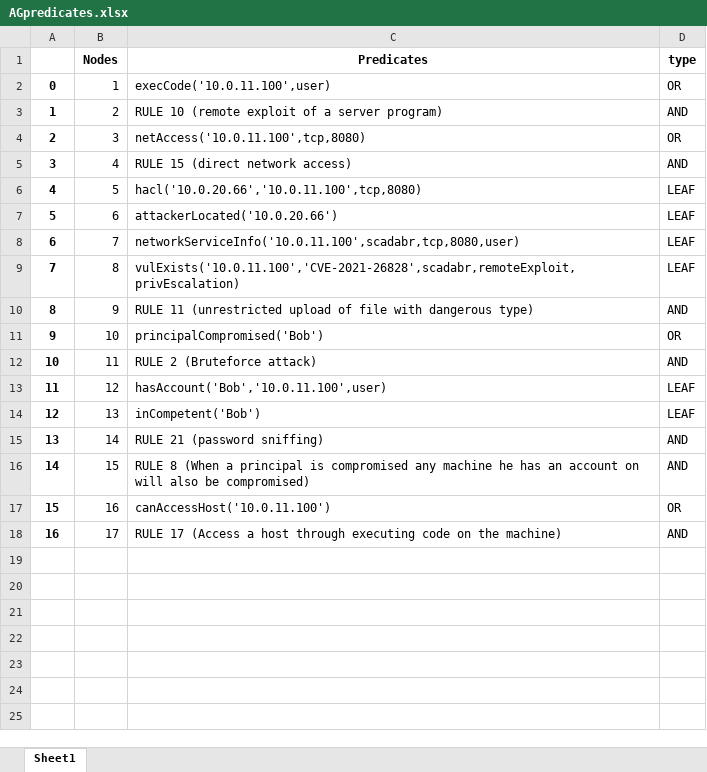
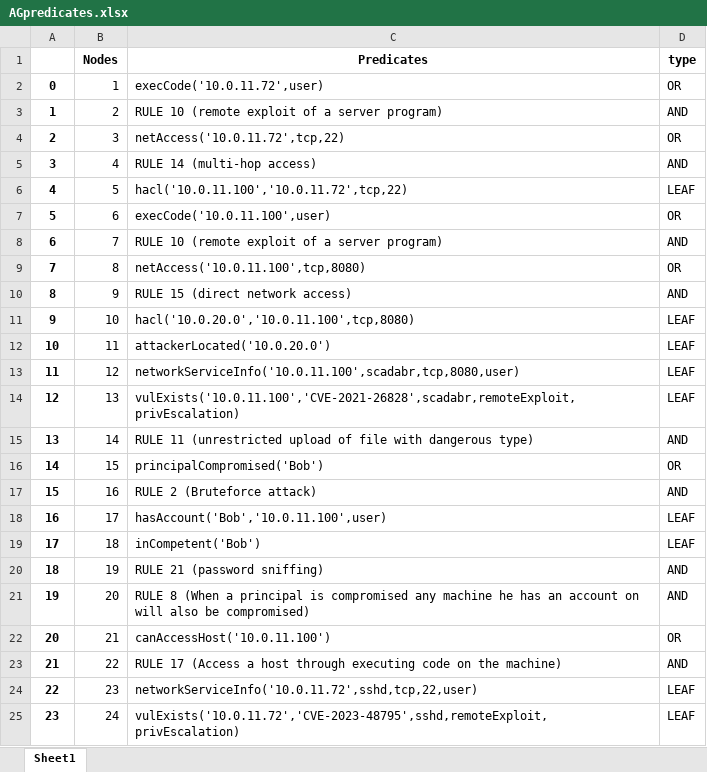
Before and after one commit to Kekere/prelude-elk, an Excel workbook: public_html/ADG/AGpredicates.xlsx, sheet Sheet1, drawn as a sheet; values as stored, in another font and other column widths than the file's, no borders; the diff names each change by its address in the sheet, - before the commit and + after, or states it on an @@ line.

```diff
--- a/public_html/ADG/AGpredicates.xlsx (sheet Sheet1)
+++ b/public_html/ADG/AGpredicates.xlsx (sheet Sheet1)
-C2 (Predicates): execCode('10.0.11.100',user)
+C2 (Predicates): execCode('10.0.11.72',user)
-C4 (Predicates): netAccess('10.0.11.100',tcp,8080)
+C4 (Predicates): netAccess('10.0.11.72',tcp,22)
-C5 (Predicates): RULE 15 (direct network access)
+C5 (Predicates): RULE 14 (multi-hop access)
-C6 (Predicates): hacl('10.0.20.66','10.0.11.100',tcp,8080)
+C6 (Predicates): hacl('10.0.11.100','10.0.11.72',tcp,22)
-C7 (Predicates): attackerLocated('10.0.20.66')
+C7 (Predicates): execCode('10.0.11.100',user)
-D7 (type): LEAF
+D7 (type): OR
-C8 (Predicates): networkServiceInfo('10.0.11.100',scadabr,tcp,8080,user)
+C8 (Predicates): RULE 10 (remote exploit of a server program)
-D8 (type): LEAF
+D8 (type): AND
-C9 (Predicates): vulExists('10.0.11.100','CVE-2021-26828',scadabr,remoteExploit,privEscalation)
+C9 (Predicates): netAccess('10.0.11.100',tcp,8080)
-D9 (type): LEAF
+D9 (type): OR
-C10 (Predicates): RULE 11 (unrestricted upload of file with dangerous type)
+C10 (Predicates): RULE 15 (direct network access)
-C11 (Predicates): principalCompromised('Bob')
+C11 (Predicates): hacl('10.0.20.0','10.0.11.100',tcp,8080)
-D11 (type): OR
+D11 (type): LEAF
-C12 (Predicates): RULE 2 (Bruteforce attack)
+C12 (Predicates): attackerLocated('10.0.20.0')
-D12 (type): AND
+D12 (type): LEAF
-C13 (Predicates): hasAccount('Bob','10.0.11.100',user)
+C13 (Predicates): networkServiceInfo('10.0.11.100',scadabr,tcp,8080,user)
-C14 (Predicates): inCompetent('Bob')
+C14 (Predicates): vulExists('10.0.11.100','CVE-2021-26828',scadabr,remoteExploit,privEscalation)
-C15 (Predicates): RULE 21 (password sniffing)
+C15 (Predicates): RULE 11 (unrestricted upload of file with dangerous type)
-C16 (Predicates): RULE 8 (When a principal is compromised any machine he has an account on will also be compromised)
+C16 (Predicates): principalCompromised('Bob')
-D16 (type): AND
+D16 (type): OR
-C17 (Predicates): canAccessHost('10.0.11.100')
+C17 (Predicates): RULE 2 (Bruteforce attack)
-D17 (type): OR
+D17 (type): AND
-C18 (Predicates): RULE 17 (Access a host through executing code on the machine)
+C18 (Predicates): hasAccount('Bob','10.0.11.100',user)
-D18 (type): AND
+D18 (type): LEAF
+row 19: 17 | 18 | inCompetent('Bob') | LEAF
+row 20: 18 | 19 | RULE 21 (password sniffing) | AND
+row 21: 19 | 20 | RULE 8 (When a principal is compromised any machine he has an account on will also be compromised) | AND
+row 22: 20 | 21 | canAccessHost('10.0.11.100') | OR
+row 23: 21 | 22 | RULE 17 (Access a host through executing code on the machine) | AND
+row 24: 22 | 23 | networkServiceInfo('10.0.11.72',sshd,tcp,22,user) | LEAF
+row 25: 23 | 24 | vulExists('10.0.11.72','CVE-2023-48795',sshd,remoteExploit,privEscalation) | LEAF
```
Also changed, not shown: public_html/ADG/Adjmatrix.xlsx, public_html/ADG/Flowmatrix.xlsx, 14 other files.
